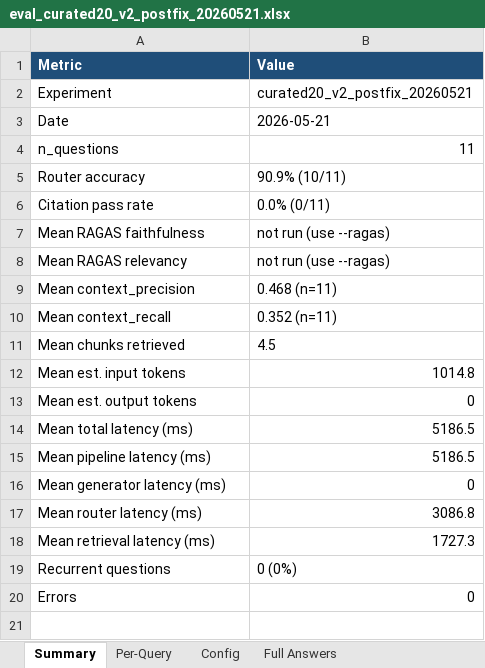
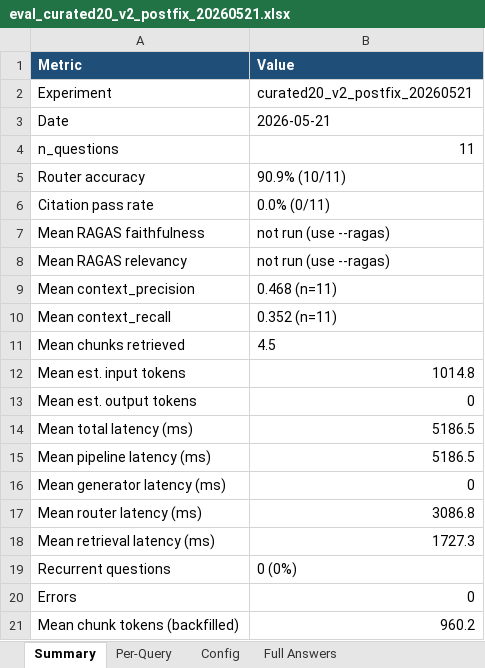
Before and after one commit to artemkorolev1/tamubot, an Excel workbook: tamu_data/evals/reports/eval_curated20_v2_postfix_20260521.xlsx, sheet Summary, drawn as a sheet; values as stored, in another font and other column widths than the file's, no borders; the diff names each change by its address in the sheet, - before the commit and + after, or states it on an @@ line.

```diff
--- a/tamu_data/evals/reports/eval_curated20_v2_postfix_20260521.xlsx (sheet Summary)
+++ b/tamu_data/evals/reports/eval_curated20_v2_postfix_20260521.xlsx (sheet Summary)
+row 21: Mean chunk tokens (backfilled) | 960.2
```
Also changed, not shown: sheet Per-Query, sheet Column Definitions, tamu_data/evals/reports/eval_curated20_v2_baseline_20260519_20260519_231827.xlsx, tamu_data/evals/reports/eval_curated20_v2_cap4_20260521_20260521_200401.xlsx, 9 other files.
